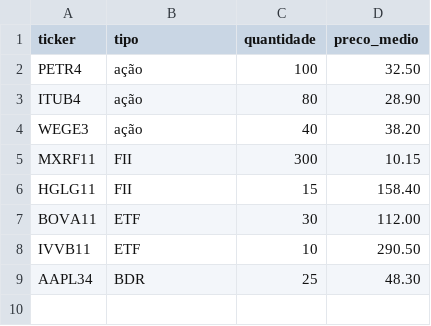
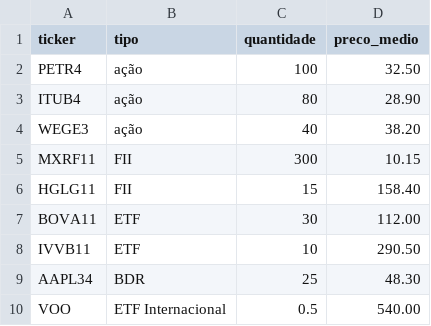
Before and after one commit to FabioBarbosaGonsalez/J.A.R.V.I.S, a CSV file: data/carteira.example.csv, drawn as a sheet.

```diff
--- a/data/carteira.example.csv
+++ b/data/carteira.example.csv
@@ -9 +9,2 @@ IVVB11,ETF,10,290.50
 AAPL34,BDR,25,48.30
+VOO,ETF Internacional,0.5,540.00
```
Also changed, not shown: 29 other files.
